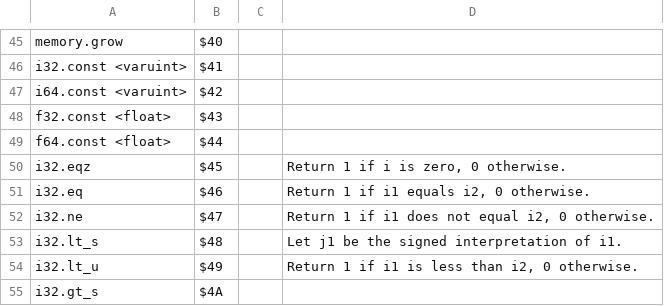
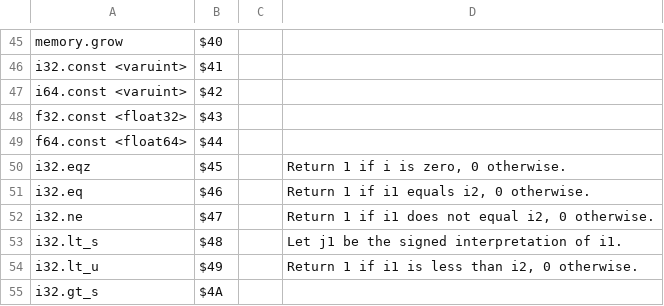
Before and after one commit to dylibso/wasmparser-java, a TSV file: scripts/instructions.tsv, drawn as a sheet; only a part is shown, gaps mark what is left out.

```diff
--- a/scripts/instructions.tsv
+++ b/scripts/instructions.tsv
@@ -47,4 +47,4 @@ i32.const <varuint> 	$41
 i64.const <varuint> 	$42
-f32.const <float> 	$43
-f64.const <float> 	$44
+f32.const <float32> 	$43
+f64.const <float64> 	$44
 i32.eqz 	$45 		Return 1 if i is zero, 0 otherwise.
```
Also changed, not shown: 6 other files.
